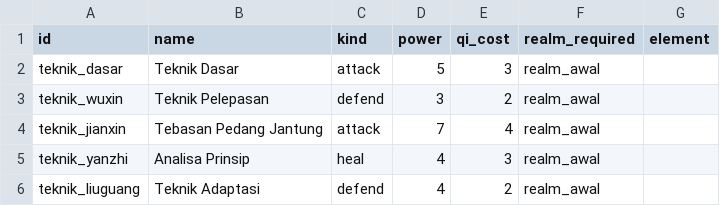
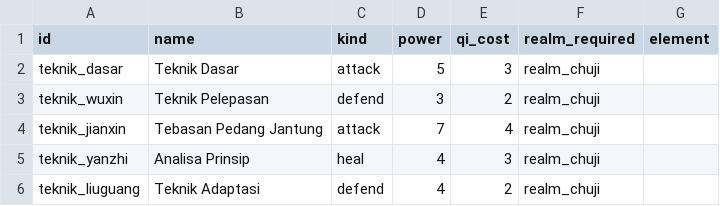
Before and after one commit to Rian2602/tianxu, a CSV file: data/techniques.csv, drawn as a sheet.

```diff
--- a/data/techniques.csv
+++ b/data/techniques.csv
@@ -1,6 +1,6 @@
 id,name,kind,power,qi_cost,realm_required,element
-teknik_dasar,Teknik Dasar,attack,5,3,realm_awal,
-teknik_wuxin,Teknik Pelepasan,defend,3,2,realm_awal,
-teknik_jianxin,Tebasan Pedang Jantung,attack,7,4,realm_awal,
-teknik_yanzhi,Analisa Prinsip,heal,4,3,realm_awal,
-teknik_liuguang,Teknik Adaptasi,defend,4,2,realm_awal,
+teknik_dasar,Teknik Dasar,attack,5,3,realm_chuji,
+teknik_wuxin,Teknik Pelepasan,defend,3,2,realm_chuji,
+teknik_jianxin,Tebasan Pedang Jantung,attack,7,4,realm_chuji,
+teknik_yanzhi,Analisa Prinsip,heal,4,3,realm_chuji,
+teknik_liuguang,Teknik Adaptasi,defend,4,2,realm_chuji,
```
Also changed, not shown: data/items.csv, data/realms.csv, 54 other files.
